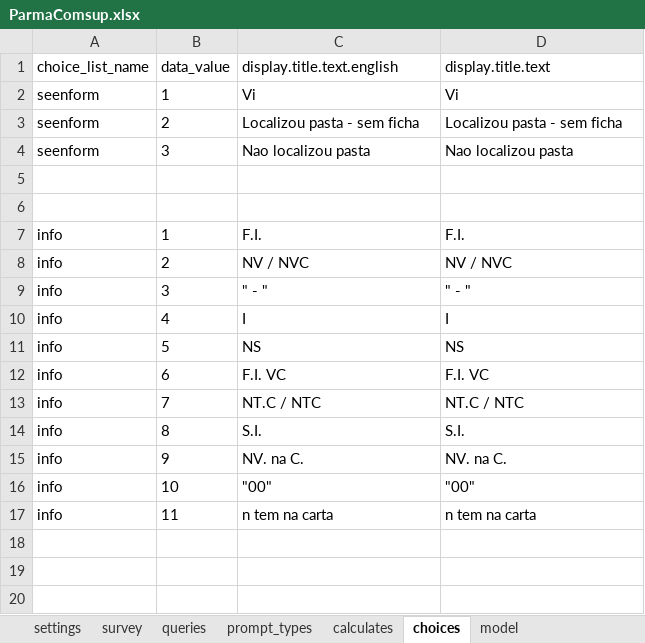
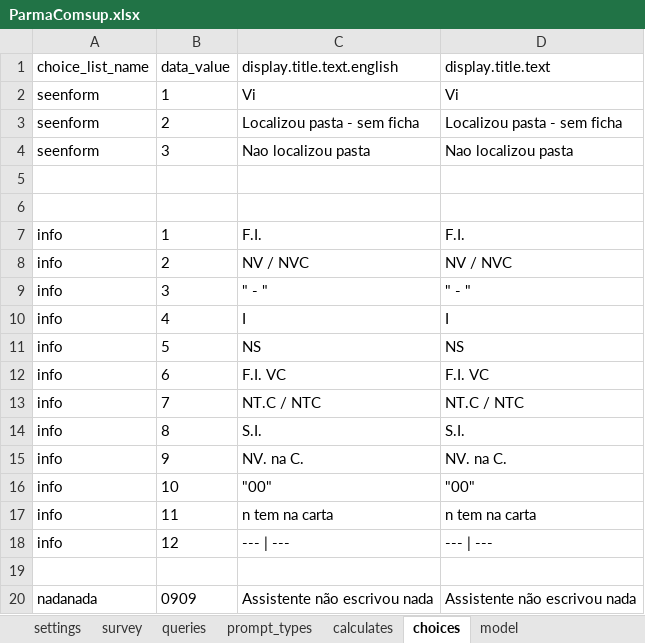
Before and after one commit to BandimHealthProject/DataClean-ParmaComsup, an Excel workbook: app/config/tables/ParmaComsup/Forms/ParmaComsup/ParmaComsup.xlsx, sheet choices, drawn as a sheet; values as stored, in another font and other column widths than the file's, no borders; the diff names each change by its address in the sheet, - before the commit and + after, or states it on an @@ line.

Commit message:
0909 if completely empty

```diff
--- a/app/config/tables/ParmaComsup/Forms/ParmaComsup/ParmaComsup.xlsx (sheet choices)
+++ b/app/config/tables/ParmaComsup/Forms/ParmaComsup/ParmaComsup.xlsx (sheet choices)
+row 18: info | 12 | --- | --- | --- | ---
+row 19: (empty)
+row 20: nadanada | 0909 | Assistente não escrivou nada | Assistente não escrivou nada
```
Also changed, not shown: sheet survey, 3 other files.
